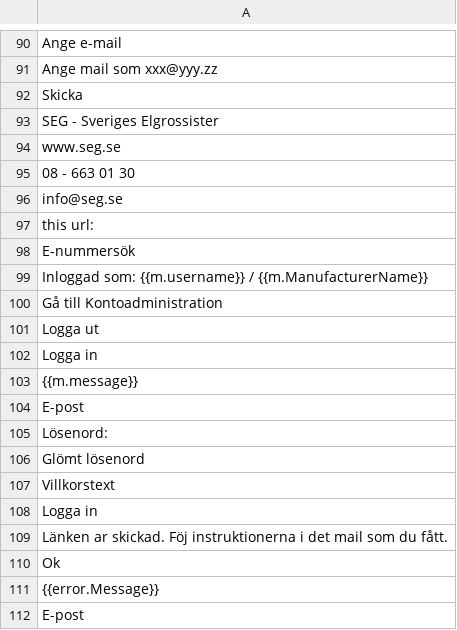
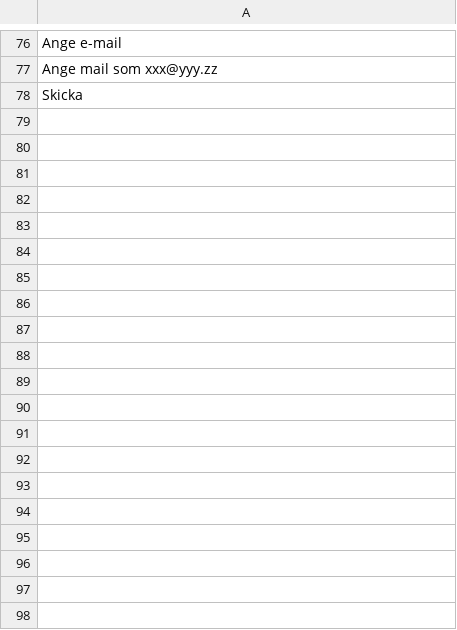
Before and after one commit to Carl-97/SIMS-WebCrawler, a CSV file: data.csv, drawn as a sheet; only a part is shown, gaps mark what is left out; the diff covers the shown part only.

```diff
--- a/data.csv
+++ b/data.csv
@@ -92,21 +78 @@ Ange mail som xxx@yyy.zz
 Skicka
-SEG - Sveriges Elgrossister
-www.seg.se
-08 - 663 01 30
-info@seg.se
-this url:
-E-nummersök
-Inloggad som:  {{m.username}} / {{m.ManufacturerName}}
-Gå till Kontoadministration
-Logga ut
-Logga in
-{{m.message}}
-E-post
-Lösenord:
-Glömt lösenord
-Villkorstext
-Logga in
-Länken ar skickad. Föj instruktionerna i det mail som du fått.
-Ok
-{{error.Message}}
-E-post
```
Also changed, not shown: 101 removed rows elsewhere in this file, 1 other file.
